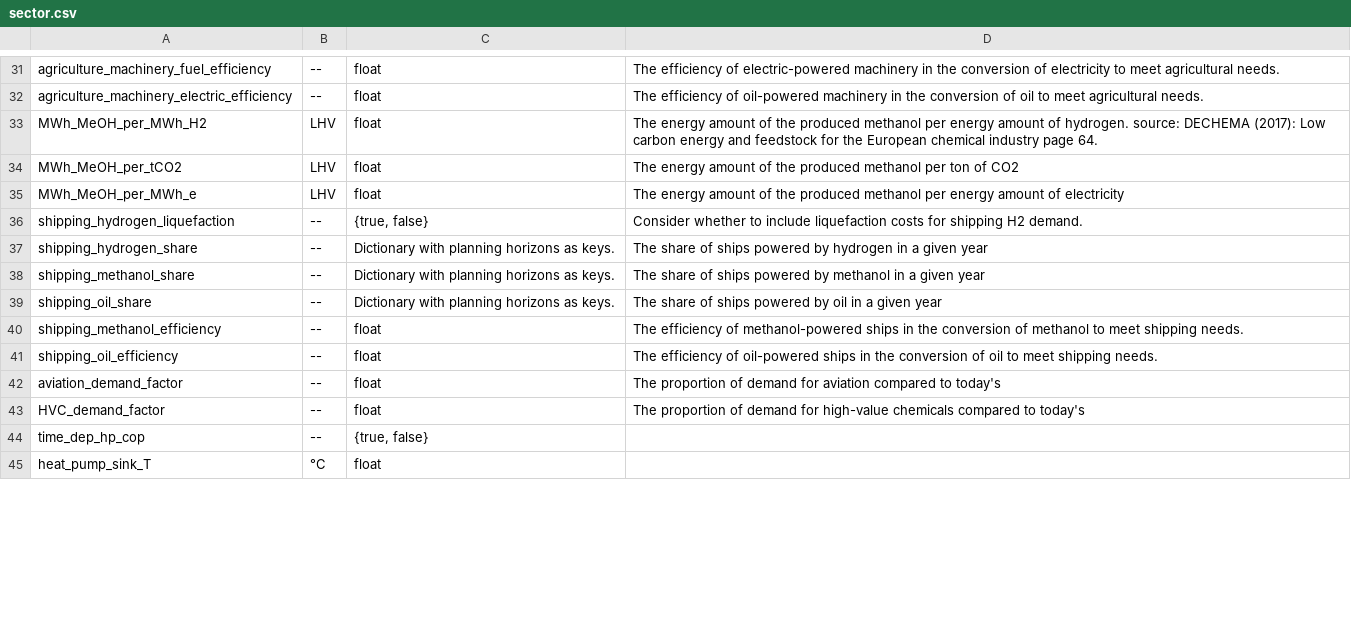
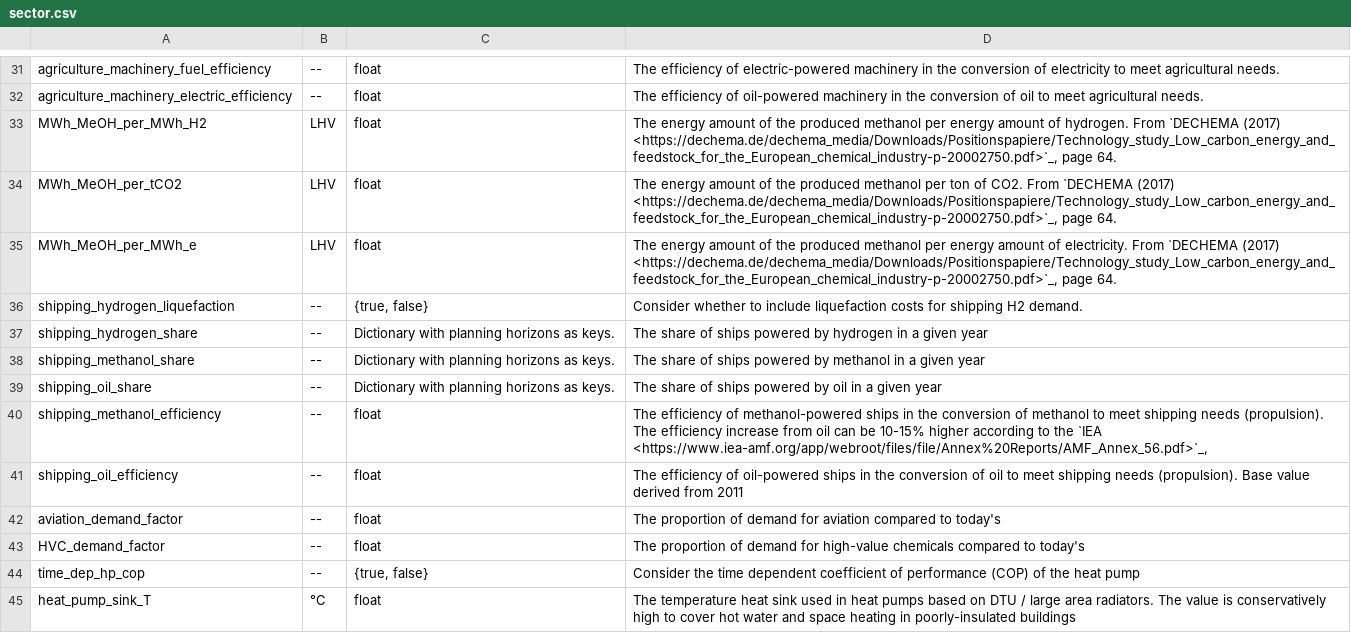
Before and after one commit to PyPSA/pypsa-eur, a CSV file: doc/configtables/sector.csv, drawn as a sheet; only a part is shown, gaps mark what is left out; the diff covers the shown part only.

```diff
--- a/doc/configtables/sector.csv
+++ b/doc/configtables/sector.csv
@@ -32,5 +32,5 @@ agriculture_machinery_fuel_efficiency,--,float,The efficiency of electric-powere
 agriculture_machinery_electric_efficiency,--,float,The efficiency of oil-powered machinery in the conversion of oil to meet agricultural needs.
-MWh_MeOH_per_MWh_H2,LHV,float,The energy amount of the produced methanol per energy amount of hydrogen. source: DECHEMA (2017): Low carbon energy and feedstock for the European chemical industry page 64.
-MWh_MeOH_per_tCO2,LHV,float,The energy amount of the produced methanol per ton of CO2
-MWh_MeOH_per_MWh_e,LHV,float,The energy amount of the produced methanol per energy amount of electricity
+MWh_MeOH_per_MWh_H2,LHV,float,"The energy amount of the produced methanol per energy amount of hydrogen. From `DECHEMA (2017) <https://dechema.de/dechema_media/Downloads/Positionspapiere/Technology_study_Low_carbon_energy_and_feedstock_for_the_European_chemical_industry-p-20002750.pdf>`_, page 64."
+MWh_MeOH_per_tCO2,LHV,float,"The energy amount of the produced methanol per ton of CO2. From `DECHEMA (2017) <https://dechema.de/dechema_media/Downloads/Positionspapiere/Technology_study_Low_carbon_energy_and_feedstock_for_the_European_chemical_industry-p-20002750.pdf>`_, page 64."
+MWh_MeOH_per_MWh_e,LHV,float,"The energy amount of the produced methanol per energy amount of electricity. From `DECHEMA (2017) <https://dechema.de/dechema_media/Downloads/Positionspapiere/Technology_study_Low_carbon_energy_and_feedstock_for_the_European_chemical_industry-p-20002750.pdf>`_, page 64."
 shipping_hydrogen_liquefaction,--,"{true, false}",Consider whether to include liquefaction costs for shipping H2 demand.
@@ -39,7 +39,7 @@ shipping_methanol_share,--,Dictionary with planning horizons as keys.,The share
 shipping_oil_share,--,Dictionary with planning horizons as keys.,The share of ships powered by oil in a given year
-shipping_methanol_efficiency,--,float,The efficiency of methanol-powered ships in the conversion of methanol to meet shipping needs.
-shipping_oil_efficiency,--,float,The efficiency of oil-powered ships in the conversion of oil to meet shipping needs.
+shipping_methanol_efficiency,--,float,"The efficiency of methanol-powered ships in the conversion of methanol to meet shipping needs (propulsion). The efficiency increase from oil can be 10-15% higher according to the `IEA <https://www.iea-amf.org/app/webroot/files/file/Annex%20Reports/AMF_Annex_56.pdf>`_,"
+shipping_oil_efficiency,--,float,The efficiency of oil-powered ships in the conversion of oil to meet shipping needs (propulsion). Base value derived from 2011
 aviation_demand_factor,--,float,The proportion of demand for aviation compared to today's
 HVC_demand_factor,--,float,The proportion of demand for high-value chemicals compared to today's
-time_dep_hp_cop,--,"{true, false}",
-heat_pump_sink_T,°C,float,
+time_dep_hp_cop,--,"{true, false}",Consider the time dependent coefficient of performance (COP) of the heat pump
+heat_pump_sink_T,°C,float,The temperature heat sink used in heat pumps based on DTU / large area radiators. The value is conservatively high to cover hot water and space heating in poorly-insulated buildings
```
Also changed, not shown: 1 added row and 46 edited cells elsewhere in this file, doc/configtables/electricity.csv, doc/configtables/industry.csv, 3 other files.
